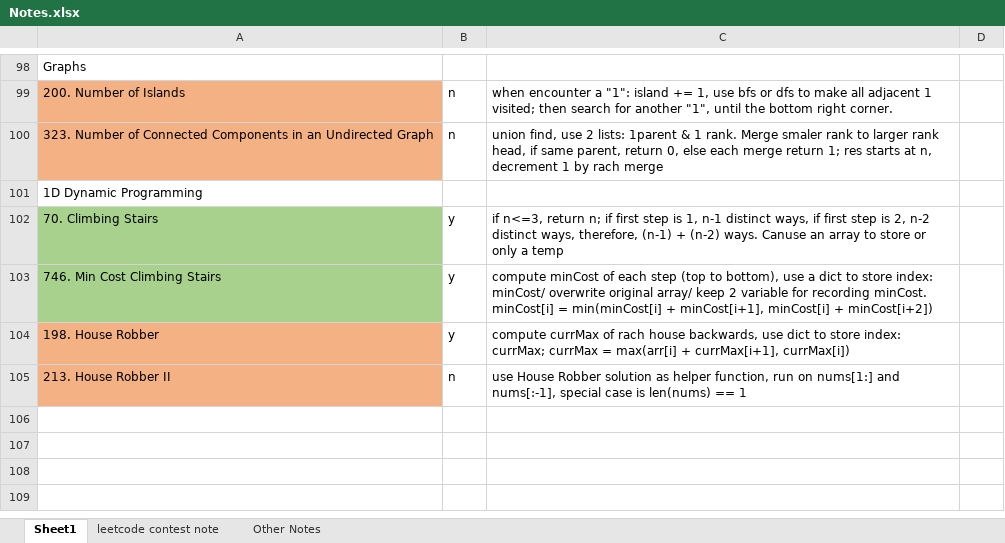
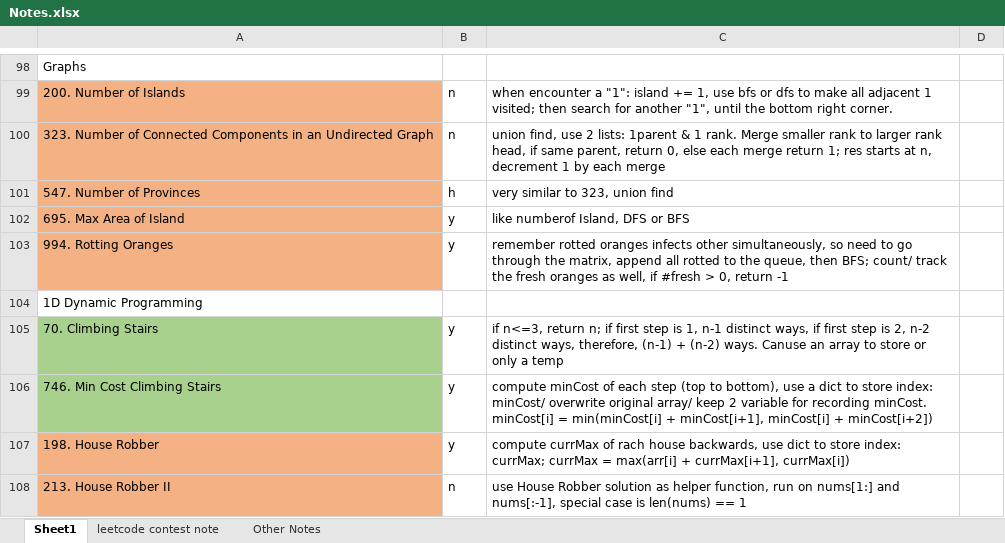
Before and after one commit to liang-bruce/NeetCodePractice, an Excel workbook: Notes.xlsx, sheet Sheet1, drawn as a sheet; only a part is shown, gaps mark what is left out; values as stored, in another font and other column widths than the file's, no borders; the diff names each change by its address in the sheet, - before the commit and + after, or states it on an @@ line.

```diff
--- a/Notes.xlsx (sheet Sheet1)
+++ b/Notes.xlsx (sheet Sheet1)
-C100: …rank. Merge smaler rank to larger rank head, if same parent, return 0, else each merge return 1; res starts at n, decrement 1 by rach merge
+C100: …rank. Merge smaller rank to larger rank head, if same parent, return 0, else each merge return 1; res starts at n, decrement 1 by each merge
+row 101: 547. Number of Provinces | h | very similar to 323, union find
+row 102: 695. Max Area of Island | y | like numberof Island, DFS or BFS
+row 103: 994. Rotting Oranges | y | remember rotted oranges infects other simultaneously, so need to go through the matrix, append all rotted to the queue, then BFS; count/ track the fresh oranges as well, if #fresh > 0, return -1
```
Also changed, not shown: sheet Other Notes, 5 other files.
